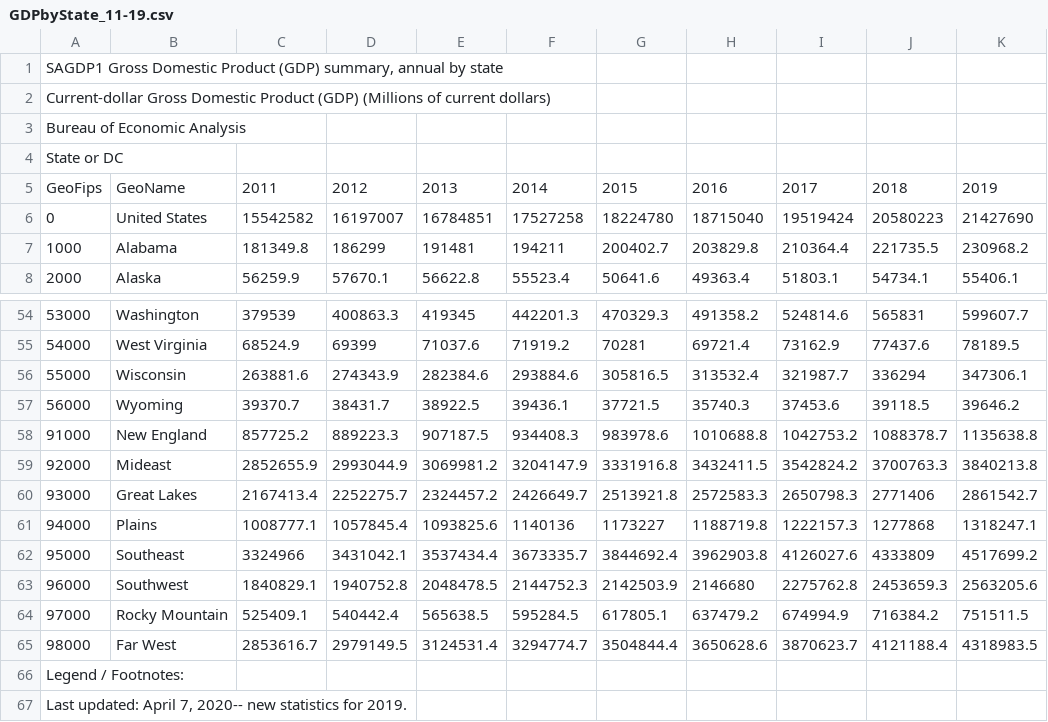
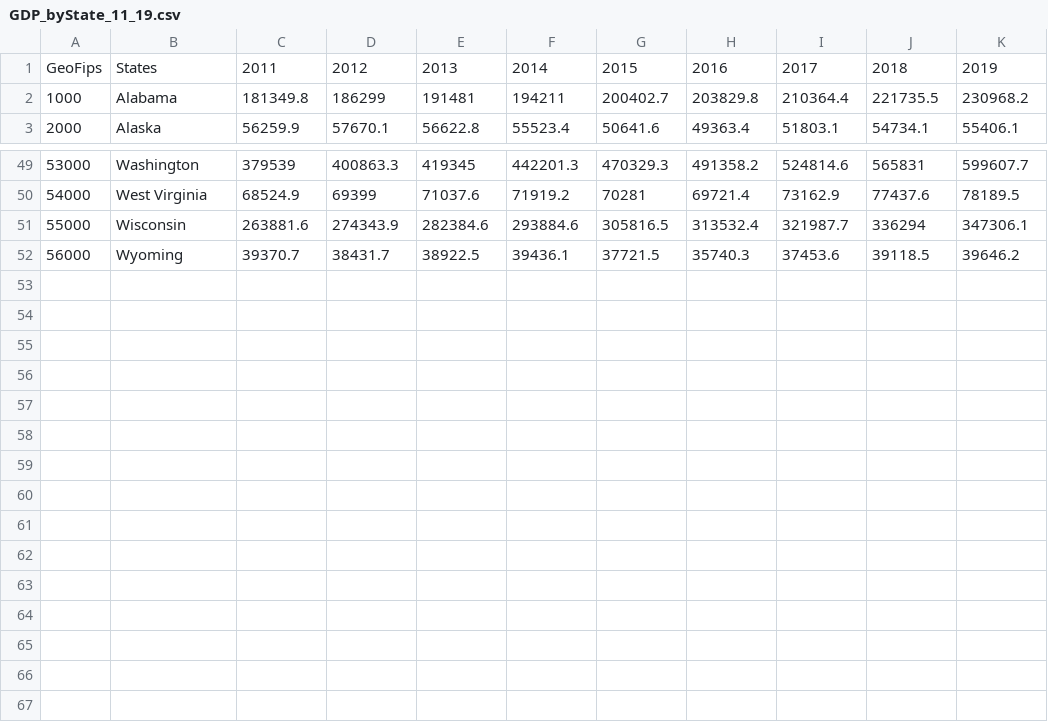
Before and after one commit to pariyapariya/pariya_miscellaneous, a CSV file: Resources/GDP_byState_11_19.csv (was Resources/GDPbyState_11-19.csv), drawn as a sheet; only a part is shown, gaps mark what is left out.

```diff
--- a/Resources/GDPbyState_11-19.csv
+++ b/Resources/GDP_byState_11_19.csv
@@ -1,7 +1,2 @@
-"SAGDP1 Gross Domestic Product (GDP) summary, annual by state",,,,,,,,,,
-Current-dollar Gross Domestic Product (GDP) (Millions of current dollars) ,,,,,,,,,,
-Bureau of Economic Analysis ,,,,,,,,,,
-State or DC,,,,,,,,,,
-GeoFips,GeoName,2011,2012,2013,2014,2015,2016,2017,2018,2019
-0,United States,15542582,16197007,16784851,17527258,18224780,18715040,19519424,20580223,21427690
+GeoFips,States,2011,2012,2013,2014,2015,2016,2017,2018,2019
 1000,Alabama,181349.8,186299,191481,194211,200402.7,203829.8,210364.4,221735.5,230968.2
@@ -57,11 +52 @@ GeoFips,GeoName,2011,2012,2013,2014,2015,2016,2017,2018,2019
 56000,Wyoming,39370.7,38431.7,38922.5,39436.1,37721.5,35740.3,37453.6,39118.5,39646.2
-91000,New England,857725.2,889223.3,907187.5,934408.3,983978.6,1010688.8,1042753.2,1088378.7,1135638.8
-92000,Mideast,2852655.9,2993044.9,3069981.2,3204147.9,3331916.8,3432411.5,3542824.2,3700763.3,3840213.8
-93000,Great Lakes,2167413.4,2252275.7,2324457.2,2426649.7,2513921.8,2572583.3,2650798.3,2771406,2861542.7
-94000,Plains,1008777.1,1057845.4,1093825.6,1140136,1173227,1188719.8,1222157.3,1277868,1318247.1
-95000,Southeast,3324966,3431042.1,3537434.4,3673335.7,3844692.4,3962903.8,4126027.6,4333809,4517699.2
-96000,Southwest,1840829.1,1940752.8,2048478.5,2144752.3,2142503.9,2146680,2275762.8,2453659.3,2563205.6
-97000,Rocky Mountain,525409.1,540442.4,565638.5,595284.5,617805.1,637479.2,674994.9,716384.2,751511.5
-98000,Far West,2853616.7,2979149.5,3124531.4,3294774.7,3504844.4,3650628.6,3870623.7,4121188.4,4318983.5
-Legend / Footnotes:,,,,,,,,,,
-"Last updated: April 7, 2020-- new statistics for 2019.",,,,,,,,,,
```
Also changed, not shown: Resources/PCEPerCap_byState_11_18.csv, Resources/incomePerCap_byCounty_11_18.csv, 17 other files.
